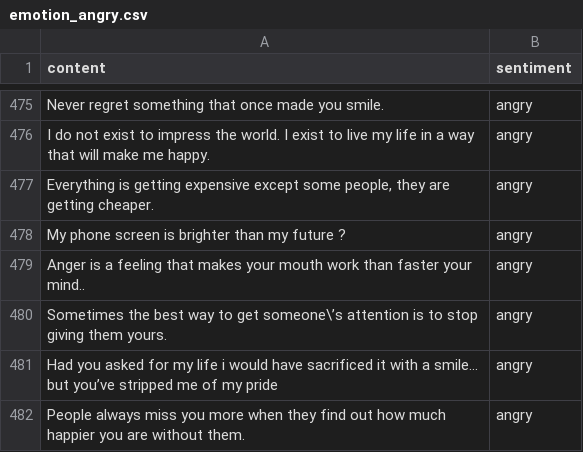
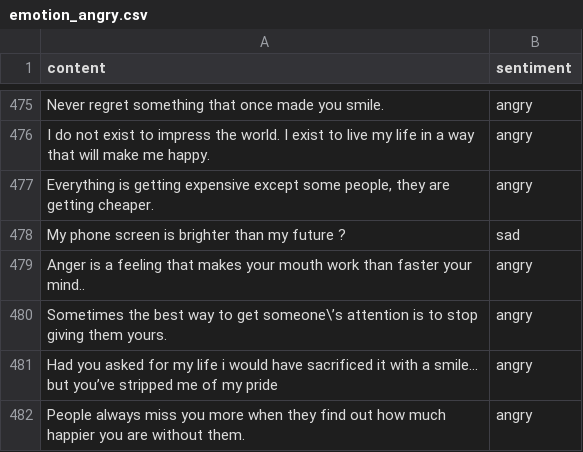
Before and after one commit to ChrisNiekler/NLP, a CSV file: emotion_angry.csv, drawn as a sheet; only a part is shown, gaps mark what is left out.

```diff
--- a/emotion_angry.csv
+++ b/emotion_angry.csv
@@ -477,3 +477,3 @@ I do not exist to impress the world. I exist to live my life in a way that will
 "Everything is getting expensive except some people, they are getting cheaper.",angry
-My phone screen is brighter than my future ?,angry
+My phone screen is brighter than my future ?,sad
 Anger is a feeling that makes your mouth work than faster your mind..,angry
```
Also changed, not shown: emotion_neutral.csv, 1 other file.
